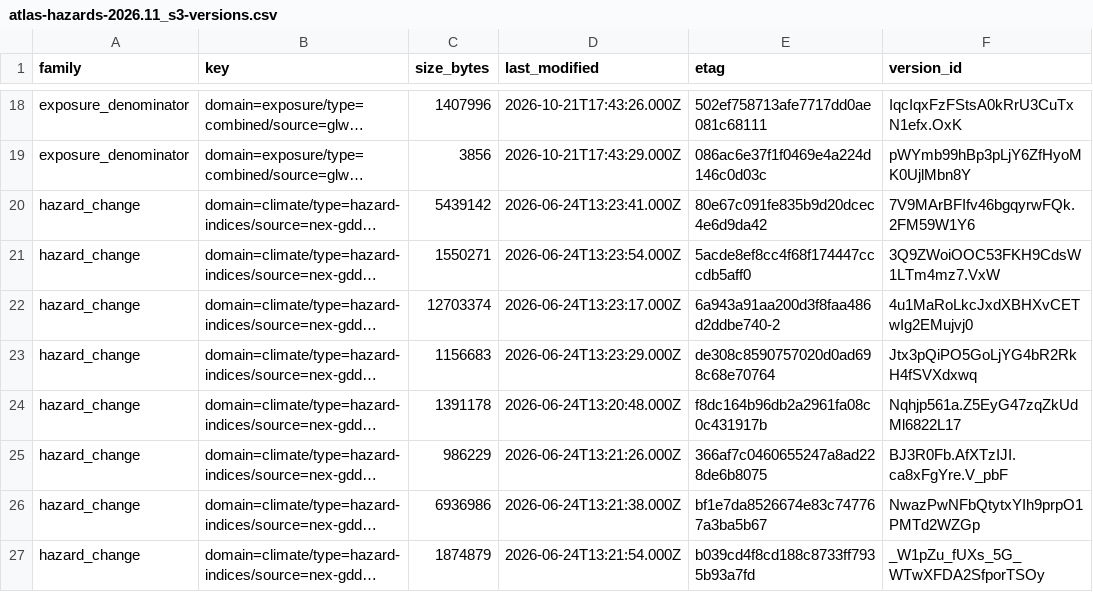
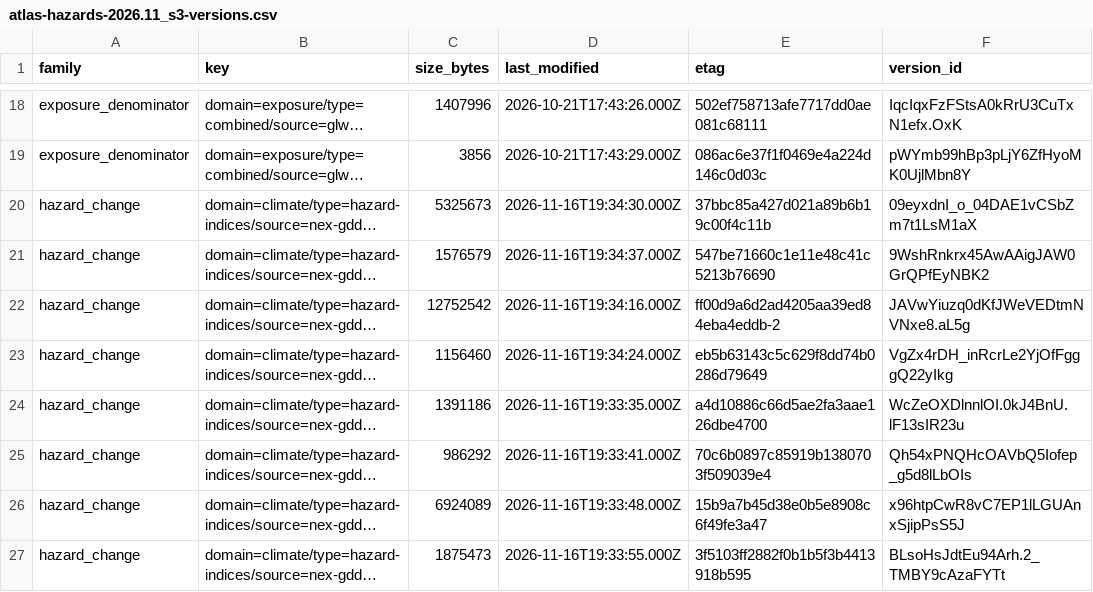
Before and after one commit to AdaptationAtlas/hazards_prototype, a CSV file: metadata/cdh/pins/atlas-hazards-2026.11_s3-versions.csv, drawn as a sheet; only a part is shown, gaps mark what is left out; long unchanged cells end in …; the diff covers the shown part only; the diff names each change by its address in the sheet, - before the commit and + after, or states it on an @@ line.

```diff
--- a/metadata/cdh/pins/atlas-hazards-2026.11_s3-versions.csv
+++ b/metadata/cdh/pins/atlas-hazards-2026.11_s3-versions.csv
-C20 (size_bytes): 5439142
+C20 (size_bytes): 5325673
-D20 (last_modified): 2026-06-24T13:23:41.000Z
+D20 (last_modified): 2026-11-16T19:34:30.000Z
-E20 (etag): 80e67c091fe835b9d20dcec4e6d9da42
+E20 (etag): 37bbc85a427d021a89b6b19c00f4c11b
-F20 (version_id): 7V9MArBFIfv46bgqyrwFQk.2FM59W1Y6
+F20 (version_id): 09eyxdnI_o_04DAE1vCSbZm7t1LsM1aX
-C21 (size_bytes): 1550271
+C21 (size_bytes): 1576579
-D21 (last_modified): 2026-06-24T13:23:54.000Z
+D21 (last_modified): 2026-11-16T19:34:37.000Z
-E21 (etag): 5acde8ef8cc4f68f174447cccdb5aff0
+E21 (etag): 547be71660c1e11e48c41c5213b76690
-F21 (version_id): 3Q9ZWoiOOC53FKH9CdsW1LTm4mz7.VxW
+F21 (version_id): 9WshRnkrx45AwAAigJAW0GrQPfEyNBK2
-C22 (size_bytes): 12703374
+C22 (size_bytes): 12752542
-D22 (last_modified): 2026-06-24T13:23:17.000Z
+D22 (last_modified): 2026-11-16T19:34:16.000Z
-E22 (etag): 6a943a91aa200d3f8faa486d2ddbe740-2
+E22 (etag): ff00d9a6d2ad4205aa39ed84eba4eddb-2
-F22 (version_id): 4u1MaRoLkcJxdXBHXvCETwIg2EMujvj0
+F22 (version_id): JAVwYiuzq0dKfJWeVEDtmNVNxe8.aL5g
-C23 (size_bytes): 1156683
+C23 (size_bytes): 1156460
-D23 (last_modified): 2026-06-24T13:23:29.000Z
+D23 (last_modified): 2026-11-16T19:34:24.000Z
-E23 (etag): de308c8590757020d0ad698c68e70764
+E23 (etag): eb5b63143c5c629f8dd74b0286d79649
-F23 (version_id): Jtx3pQiPO5GoLjYG4bR2RkH4fSVXdxwq
+F23 (version_id): VgZx4rDH_inRcrLe2YjOfFgggQ22yIkg
-C24 (size_bytes): 1391178
+C24 (size_bytes): 1391186
-D24 (last_modified): 2026-06-24T13:20:48.000Z
+D24 (last_modified): 2026-11-16T19:33:35.000Z
-E24 (etag): f8dc164b96db2a2961fa08c0c431917b
+E24 (etag): a4d10886c66d5ae2fa3aae126dbe4700
-F24 (version_id): Nqhjp561a.Z5EyG47zqZkUdMl6822L17
+F24 (version_id): WcZeOXDlnnlOI.0kJ4BnU.lF13sIR23u
-C25 (size_bytes): 986229
+C25 (size_bytes): 986292
-D25 (last_modified): 2026-06-24T13:21:26.000Z
+D25 (last_modified): 2026-11-16T19:33:41.000Z
-E25 (etag): 366af7c0460655247a8ad228de6b8075
+E25 (etag): 70c6b0897c85919b1380703f509039e4
-F25 (version_id): BJ3R0Fb.AfXTzIJI.ca8xFgYre.V_pbF
+F25 (version_id): Qh54xPNQHcOAVbQ5Iofep_g5d8lLbOIs
-C26 (size_bytes): 6936986
+C26 (size_bytes): 6924089
-D26 (last_modified): 2026-06-24T13:21:38.000Z
+D26 (last_modified): 2026-11-16T19:33:48.000Z
-E26 (etag): bf1e7da8526674e83c747767a3ba5b67
+E26 (etag): 15b9a7b45d38e0b5e8908c6f49fe3a47
-F26 (version_id): NwazPwNFbQtytxYIh9prpO1PMTd2WZGp
+F26 (version_id): x96htpCwR8vC7EP1lLGUAnxSjipPsS5J
-C27 (size_bytes): 1874879
+C27 (size_bytes): 1875473
-D27 (last_modified): 2026-06-24T13:21:54.000Z
+D27 (last_modified): 2026-11-16T19:33:55.000Z
-E27 (etag): b039cd4f8cd188c8733ff7935b93a7fd
+E27 (etag): 3f5103ff2882f0b1b5f3b4413918b595
-F27 (version_id): _W1pZu_fUXs_5G_WTwXFDA2SfporTSOy
+F27 (version_id): BLsoHsJdtEu94Arh.2_TMBY9cAzaFYTt
```
Also changed, not shown: 8 edited cells elsewhere in this file, 4 other files.
